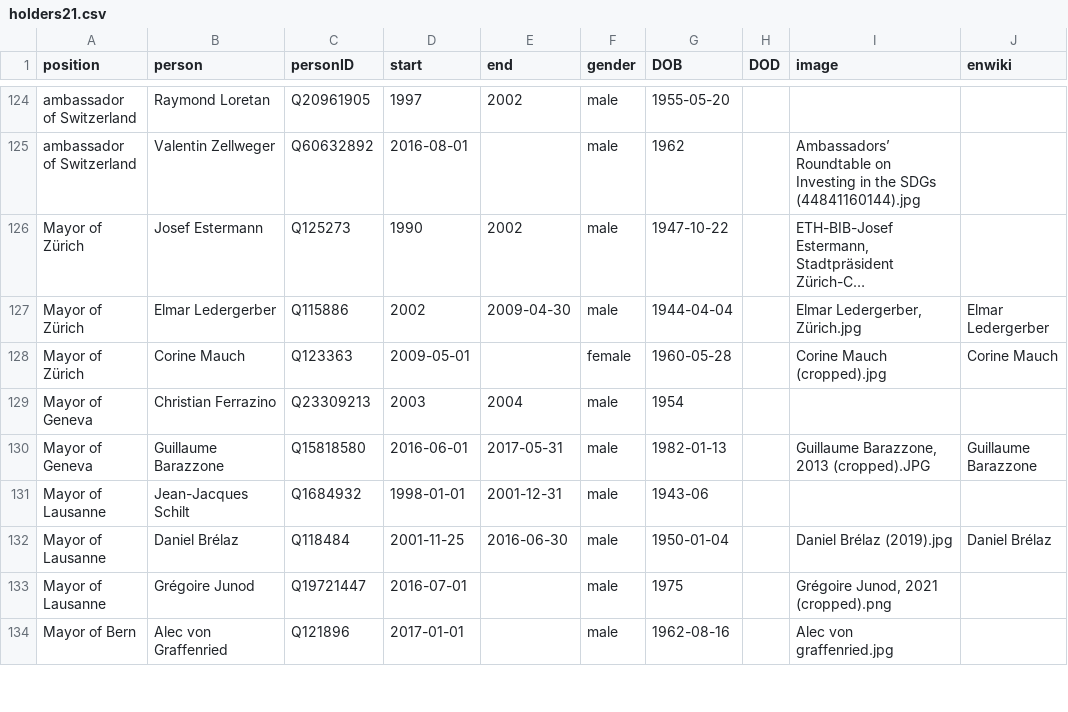
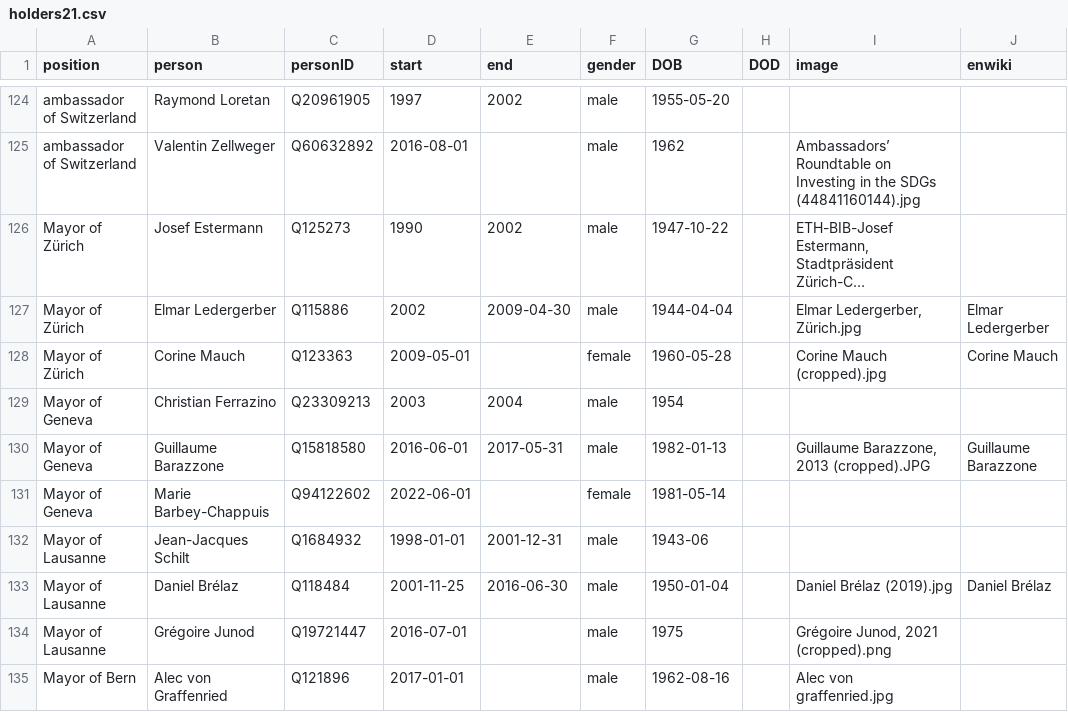
Before and after one commit to every-politician-scrapers/swiss-federal-council, a CSV file: html/holders21.csv, drawn as a sheet; only a part is shown, gaps mark what is left out; long unchanged cells end in …; the diff names each change by its address in the sheet, - before the commit and + after, or states it on an @@ line.

```diff
--- a/html/holders21.csv
+++ b/html/holders21.csv
+row 131: Mayor of Geneva | Marie Barbey-Chappuis | Q94122602 | 2022-06-01 |  | female | 1981-05-14
```
Also changed, not shown: html/legislators.csv.
